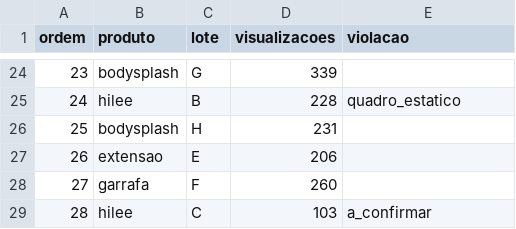
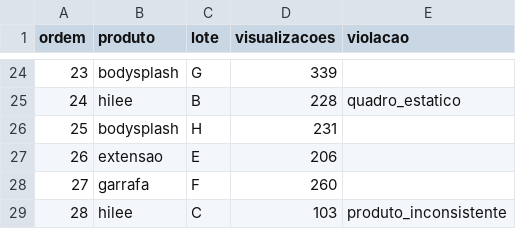
Before and after one commit to joaopedromc-git/tiktok-shop-ia, a CSV file: metricas/visualizacoes.csv, drawn as a sheet; only a part is shown, gaps mark what is left out.

```diff
--- a/metricas/visualizacoes.csv
+++ b/metricas/visualizacoes.csv
@@ -28,2 +28,2 @@ ordem,produto,lote,visualizacoes,violacao
 27,garrafa,F,260,
-28,hilee,C,103,a_confirmar
+28,hilee,C,103,produto_inconsistente
```
Also changed, not shown: 6 other files.
